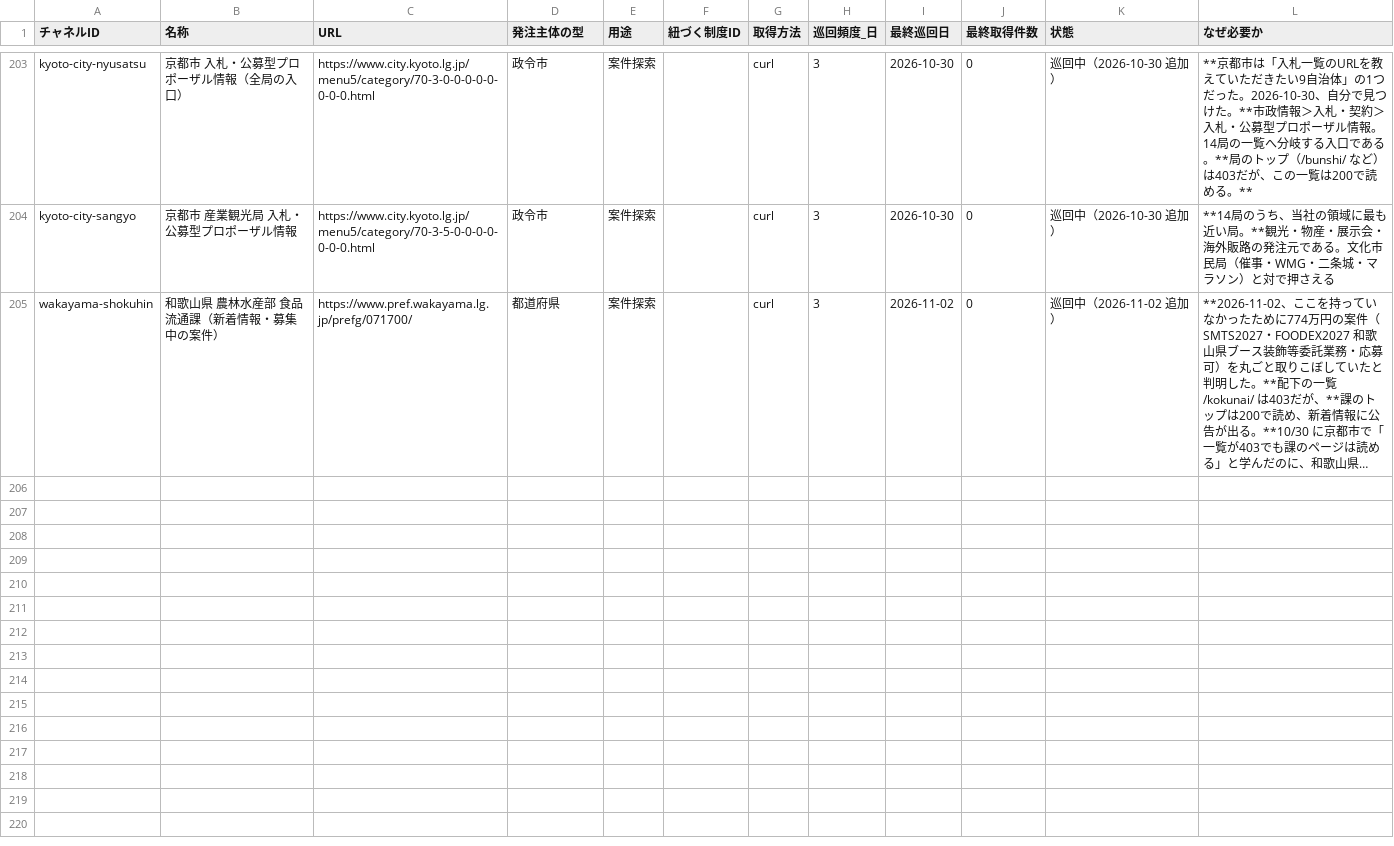
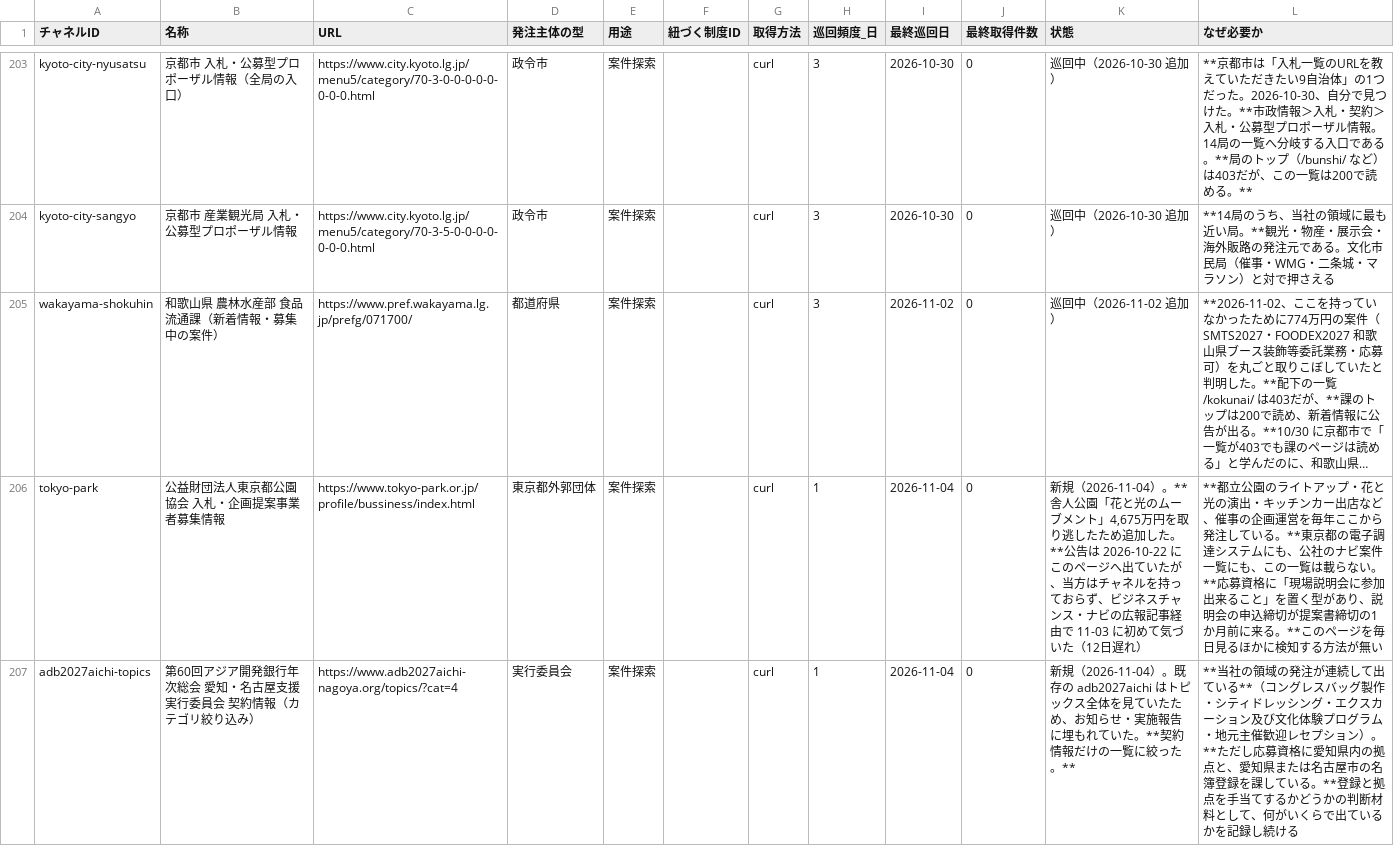
Before and after one commit to yixima/hojo, a CSV file: data/channels.csv, drawn as a sheet; only a part is shown, gaps mark what is left out; long unchanged cells end in …; the diff names each change by its address in the sheet, - before the commit and + after, or states it on an @@ line.

```diff
--- a/data/channels.csv
+++ b/data/channels.csv
+row 206: tokyo-park | 公益財団法人東京都公園協会 入札・企画提案事業者募集情報 | https://www.tokyo-park.or.jp/profile/bussiness/index.html | 東京都外郭団体 | 案件探索 |  | curl | 1 | 2026-11-04 | 0 | 新規（2026-11-04）。**舎人公園「花と光のムーブメント」4,675万円を取り逃したため追加した。**公告は 2026-10-22 にこのページへ出ていたが、当方はチャネルを持っておらず、ビジネスチャンス・ナビの広報記事経由で 11-03 に初めて気づいた（12日遅れ） | **都立公園のライトアップ・花と光の演出・キッチンカー出店など、催事の企画運営を毎年ここから発注している。**東京都の電子調達システムにも、公社のナビ案件一覧にも、この一覧は載らない。**応募資格に「現場説明会に参加出来ること」を置く型があり、説明会の申込締切が提案書締切の1か月前に来る。**このページを毎日見るほかに検知する方法が無い
+row 207: adb2027aichi-topics | 第60回アジア開発銀行年次総会 愛知・名古屋支援実行委員会 契約情報（カテゴリ絞り込み） | https://www.adb2027aichi-nagoya.org/topics/?cat=4 | 実行委員会 | 案件探索 |  | curl | 1 | 2026-11-04 | 0 | 新規（2026-11-04）。既存の adb2027aichi はトピックス全体を見ていたため、お知らせ・実施報告に埋もれていた。**契約情報だけの一覧に絞った。** | **当社の領域の発注が連続して出ている**（コングレスバッグ製作・シティドレッシング・エクスカーション及び文化体験プログラム・地元主催歓迎レセプション）。**ただし応募資格に愛知県内の拠点と、愛知県または名古屋市の名簿登録を課している。**登録と拠点を手当てするかどうかの判断材料として、何がいくらで出ているかを記録し続ける
```
Also changed, not shown: 4 other files.
